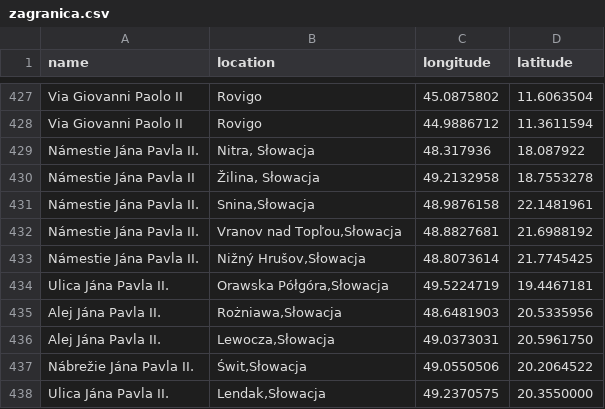
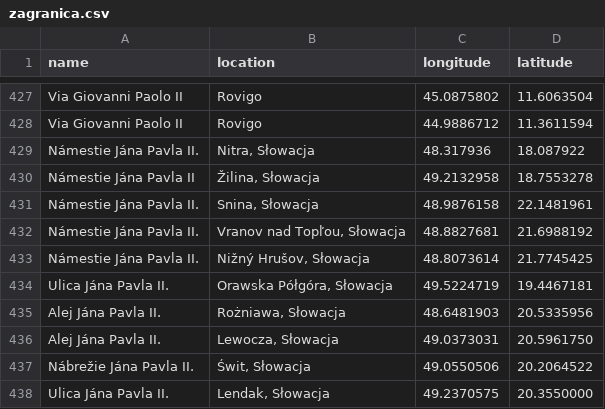
Before and after one commit to krzysztofrewak/jp2world, a CSV file: resources/streets/zagranica.csv, drawn as a sheet; only a part is shown, gaps mark what is left out.

Commit message:
Fix spacing in street names for zagranica.csv

```diff
--- a/resources/streets/zagranica.csv
+++ b/resources/streets/zagranica.csv
@@ -430,9 +430,9 @@ Námestie Jána Pavla II.,"Nitra, Słowacja",48.317936,18.087922
 Námestie Jána Pavla II,"Žilina, Słowacja",49.2132958,18.7553278
-Námestie Jána Pavla II.,"Snina,Słowacja",48.9876158,22.1481961
-Námestie Jána Pavla II.,"Vranov nad Topľou,Słowacja",48.8827681,21.6988192
-Námestie Jána Pavla II.,"Nižný Hrušov,Słowacja",48.8073614,21.7745425
-Ulica Jána Pavla II.,"Orawska Półgóra,Słowacja",49.5224719,19.4467181
-Alej Jána Pavla II.,"Rożniawa,Słowacja",48.6481903,20.5335956
-Alej Jána Pavla II.,"Lewocza,Słowacja",49.0373031,20.5961750
-Nábrežie Jána Pavla II.,"Świt,Słowacja",49.0550506,20.2064522
-Ulica Jána Pavla II.,"Lendak,Słowacja",49.2370575,20.3550000
+Námestie Jána Pavla II.,"Snina, Słowacja",48.9876158,22.1481961
+Námestie Jána Pavla II.,"Vranov nad Topľou, Słowacja",48.8827681,21.6988192
+Námestie Jána Pavla II.,"Nižný Hrušov, Słowacja",48.8073614,21.7745425
+Ulica Jána Pavla II.,"Orawska Półgóra, Słowacja",49.5224719,19.4467181
+Alej Jána Pavla II.,"Rożniawa, Słowacja",48.6481903,20.5335956
+Alej Jána Pavla II.,"Lewocza, Słowacja",49.0373031,20.5961750
+Nábrežie Jána Pavla II.,"Świt, Słowacja",49.0550506,20.2064522
+Ulica Jána Pavla II.,"Lendak, Słowacja",49.2370575,20.3550000
```
